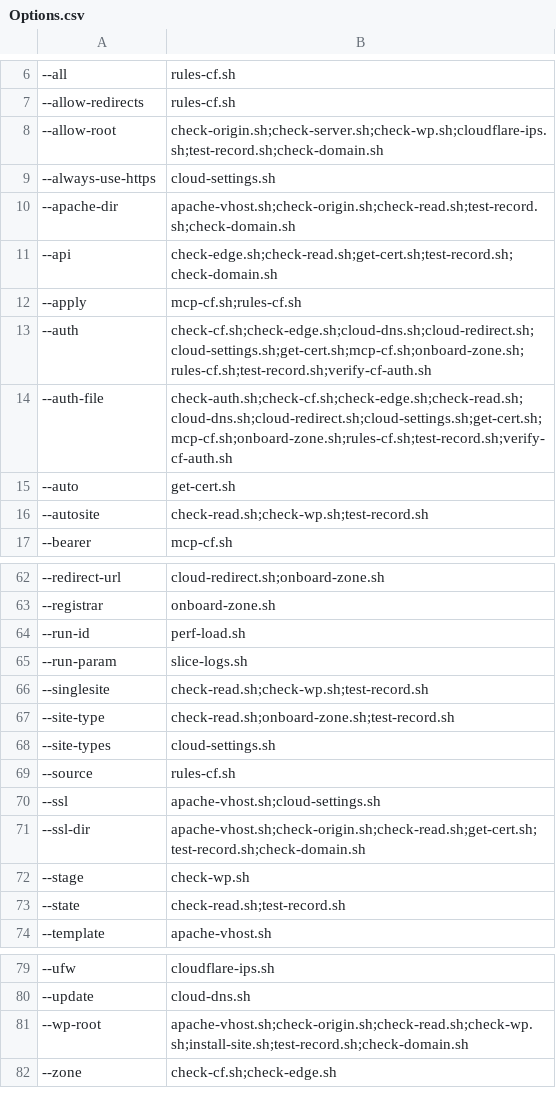
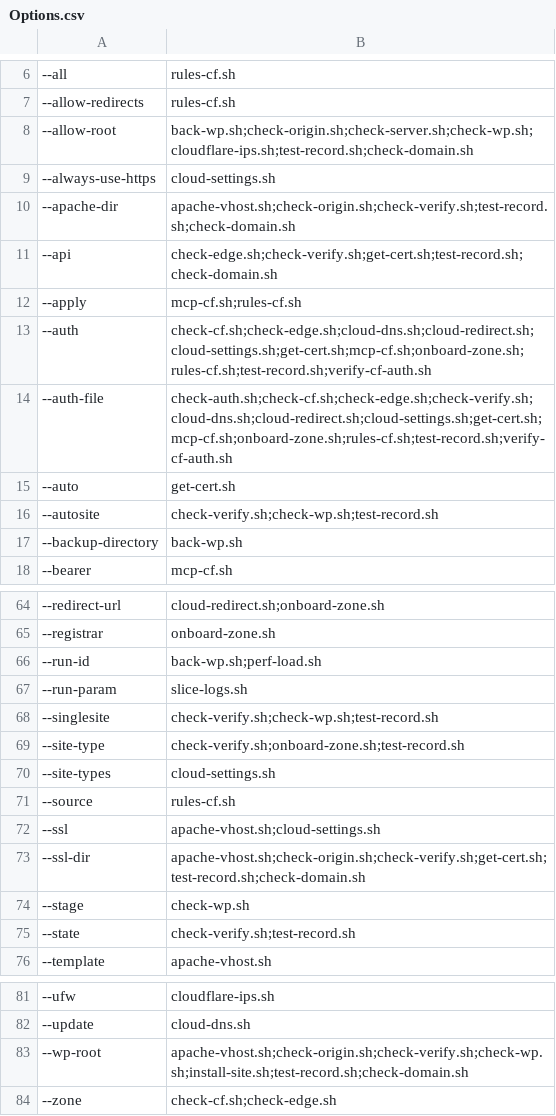
Before and after one commit to fear-ai/multiwp, a CSV file: scripts/Options.csv, drawn as a sheet; only a part is shown, gaps mark what is left out; addresses are those after the commit; the diff covers the shown part only; the diff names each change by its address in the sheet, - before the commit and + after, or states it on an @@ line.

```diff
--- a/scripts/Options.csv
+++ b/scripts/Options.csv
-B8: check-origin.sh;check-server.sh;check-wp.sh;cloudflare-ips.sh;test-record.sh;check-domain.sh
+B8: back-wp.sh;check-origin.sh;check-server.sh;check-wp.sh;cloudflare-ips.sh;test-record.sh;check-domain.sh
-B10: apache-vhost.sh;check-origin.sh;check-read.sh;test-record.sh;check-domain.sh
+B10: apache-vhost.sh;check-origin.sh;check-verify.sh;test-record.sh;check-domain.sh
-B11: check-edge.sh;check-read.sh;get-cert.sh;test-record.sh;check-domain.sh
+B11: check-edge.sh;check-verify.sh;get-cert.sh;test-record.sh;check-domain.sh
-B14: check-auth.sh;check-cf.sh;check-edge.sh;check-read.sh;cloud-dns.sh;cloud-redirect.sh;cloud-settings.sh;get-cert.sh;mcp-cf.sh;onboard-zone.sh;rules-cf.sh;test-record.sh;verify-cf-auth.sh
+B14: check-auth.sh;check-cf.sh;check-edge.sh;check-verify.sh;cloud-dns.sh;cloud-redirect.sh;cloud-settings.sh;get-cert.sh;mcp-cf.sh;onboard-zone.sh;rules-cf.sh;test-record.sh;verify-cf-auth.sh
-B16: check-read.sh;check-wp.sh;test-record.sh
+B16: check-verify.sh;check-wp.sh;test-record.sh
+row 17: --backup-directory | back-wp.sh
-B66: perf-load.sh
+B66: back-wp.sh;perf-load.sh
-B68: check-read.sh;check-wp.sh;test-record.sh
+B68: check-verify.sh;check-wp.sh;test-record.sh
-B69: check-read.sh;onboard-zone.sh;test-record.sh
+B69: check-verify.sh;onboard-zone.sh;test-record.sh
-B73: apache-vhost.sh;check-origin.sh;check-read.sh;get-cert.sh;test-record.sh;check-domain.sh
+B73: apache-vhost.sh;check-origin.sh;check-verify.sh;get-cert.sh;test-record.sh;check-domain.sh
-B75: check-read.sh;test-record.sh
+B75: check-verify.sh;test-record.sh
-B83: apache-vhost.sh;check-origin.sh;check-read.sh;check-wp.sh;install-site.sh;test-record.sh;check-domain.sh
+B83: apache-vhost.sh;check-origin.sh;check-verify.sh;check-wp.sh;install-site.sh;test-record.sh;check-domain.sh
```
Also changed, not shown: 1 added row and 7 edited cells elsewhere in this file, scripts/Helpers.csv, 10 other files.
